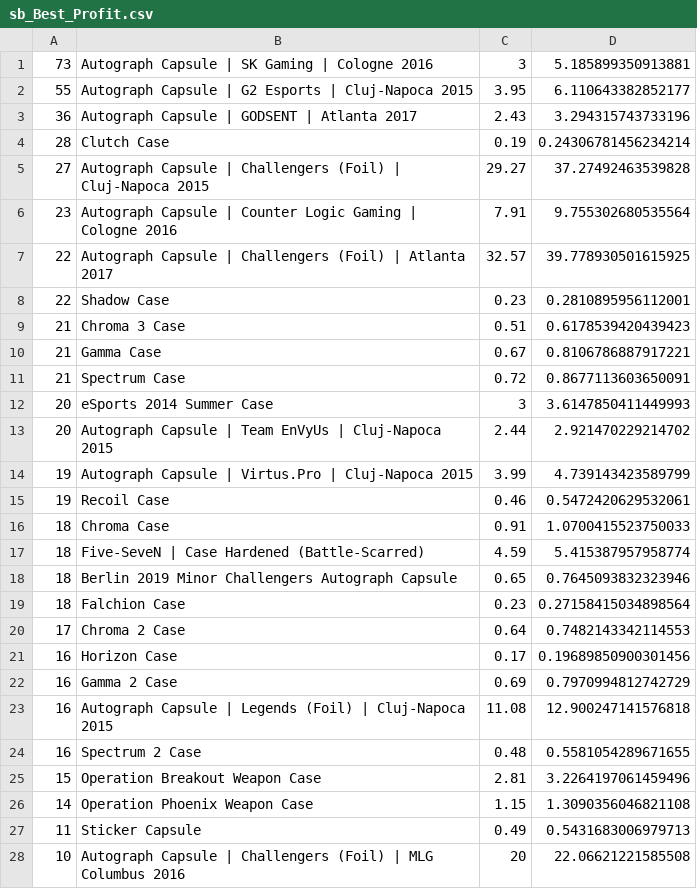
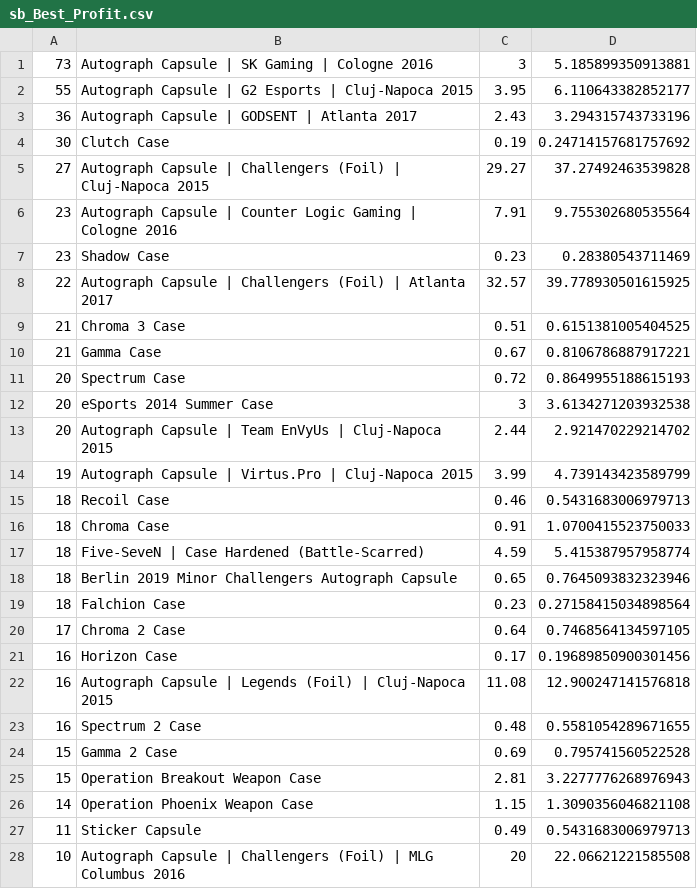
Before and after one commit to AUTACE/Trade_Data, a CSV file: sb_Best_Profit.csv, drawn as a sheet; only a part is shown; the diff covers the shown part only.

Commit message:
Uploaded via octonode

```diff
--- a/sb_Best_Profit.csv
+++ b/sb_Best_Profit.csv
@@ -3,14 +3,14 @@
 36;Autograph Capsule | GODSENT | Atlanta 2017;2.43;3.294315743733196
-28;Clutch Case;0.19;0.24306781456234214
+30;Clutch Case;0.19;0.24714157681757692
 27;Autograph Capsule | Challengers (Foil) | Cluj-Napoca 2015;29.27;37.27492463539828
 23;Autograph Capsule | Counter Logic Gaming | Cologne 2016;7.91;9.755302680535564
+23;Shadow Case;0.23;0.28380543711469
 22;Autograph Capsule | Challengers (Foil) | Atlanta 2017;32.57;39.778930501615925
-22;Shadow Case;0.23;0.2810895956112001
-21;Chroma 3 Case;0.51;0.6178539420439423
+21;Chroma 3 Case;0.51;0.6151381005404525
 21;Gamma Case;0.67;0.8106786887917221
-21;Spectrum Case;0.72;0.8677113603650091
-20;eSports 2014 Summer Case;3;3.6147850411449993
+20;Spectrum Case;0.72;0.8649955188615193
+20;eSports 2014 Summer Case;3;3.6134271203932538
 20;Autograph Capsule | Team EnVyUs | Cluj-Napoca 2015;2.44;2.921470229214702
 19;Autograph Capsule | Virtus.Pro | Cluj-Napoca 2015;3.99;4.739143423589799
-19;Recoil Case;0.46;0.5472420629532061
+18;Recoil Case;0.46;0.5431683006979713
 18;Chroma Case;0.91;1.0700415523750033
@@ -19,8 +19,8 @@
 18;Falchion Case;0.23;0.27158415034898564
-17;Chroma 2 Case;0.64;0.7482143342114553
+17;Chroma 2 Case;0.64;0.7468564134597105
 16;Horizon Case;0.17;0.19689850900301456
-16;Gamma 2 Case;0.69;0.7970994812742729
 16;Autograph Capsule | Legends (Foil) | Cluj-Napoca 2015;11.08;12.900247141576818
 16;Spectrum 2 Case;0.48;0.5581054289671655
-15;Operation Breakout Weapon Case;2.81;3.2264197061459496
+15;Gamma 2 Case;0.69;0.795741560522528
+15;Operation Breakout Weapon Case;2.81;3.2277776268976943
 14;Operation Phoenix Weapon Case;1.15;1.3090356046821108
```
Also changed, not shown: 1 added row, 1 removed row and 7 edited cells elsewhere in this file.
